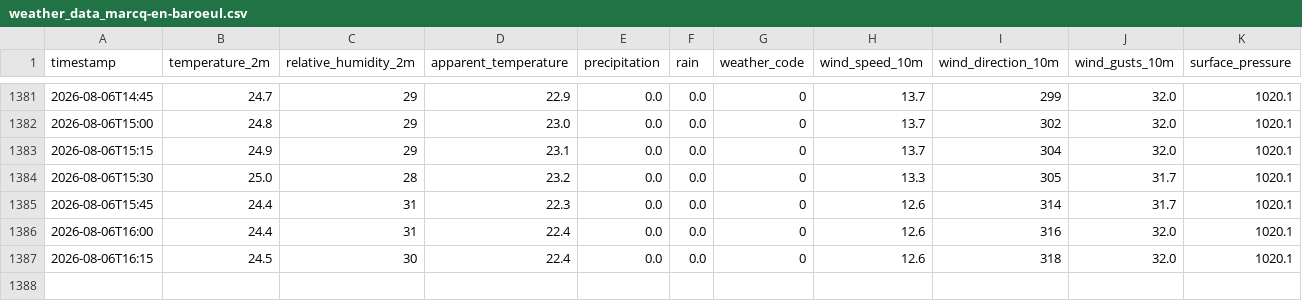
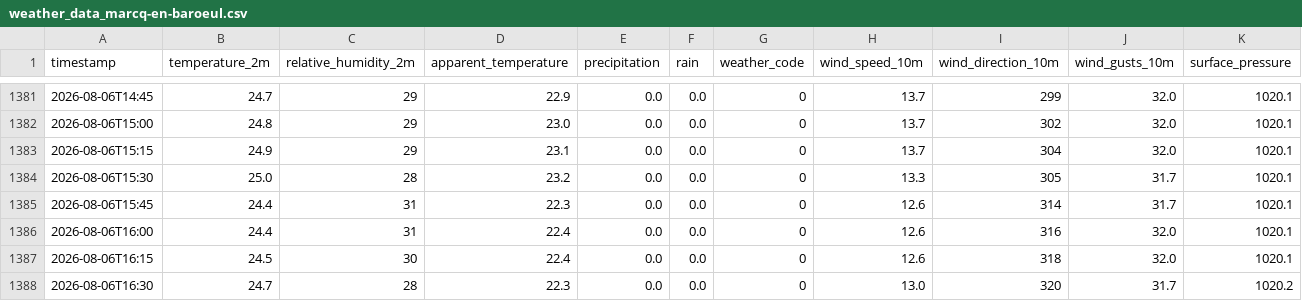
Before and after one commit to MikeColombet/MeteoStation, a CSV file: weather_data_marcq-en-baroeul.csv, drawn as a sheet; only a part is shown, gaps mark what is left out.

```diff
--- a/weather_data_marcq-en-baroeul.csv
+++ b/weather_data_marcq-en-baroeul.csv
@@ -1387 +1387,2 @@ timestamp,temperature_2m,relative_humidity_2m,apparent_temperature,precipitation
 2026-08-06T16:15,24.5,30,22.4,0.0,0.0,0,12.6,318,32.0,1020.1
+2026-08-06T16:30,24.7,28,22.3,0.0,0.0,0,13.0,320,31.7,1020.2
```
Also changed, not shown: weather_data_ajaccio.csv, weather_data_bordeaux.csv, 3 other files.
